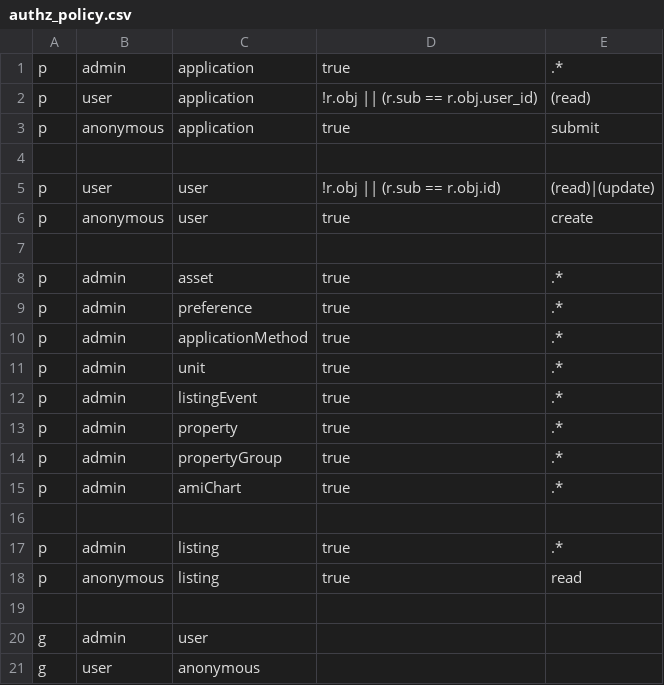
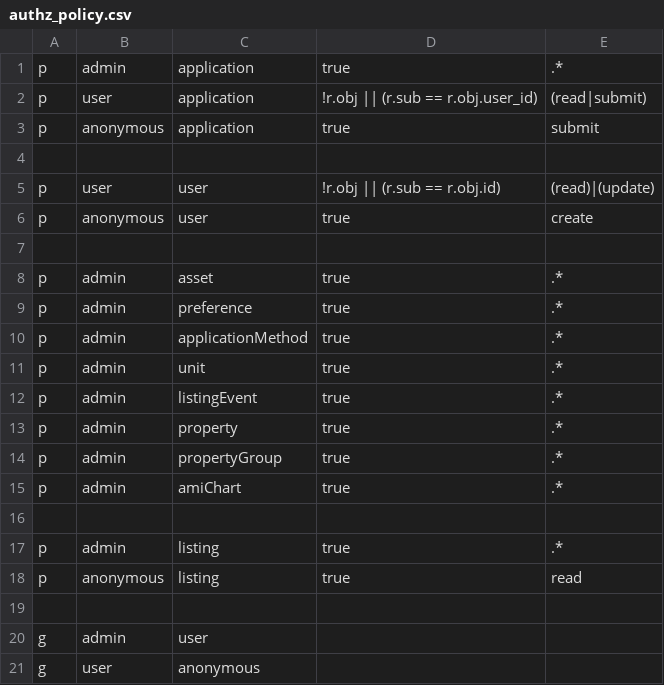
Before and after one commit to bloom-housing/bloom, a CSV file: backend/core/src/auth/authz_policy.csv, drawn as a sheet.

```diff
--- a/backend/core/src/auth/authz_policy.csv
+++ b/backend/core/src/auth/authz_policy.csv
@@ -1,3 +1,3 @@
 p, admin, application, true, .*
-p, user, application, !r.obj || (r.sub == r.obj.user_id), (read)
+p, user, application, !r.obj || (r.sub == r.obj.user_id), (read|submit)
 p, anonymous, application, true, submit
```
Also changed, not shown: 2 other files.
